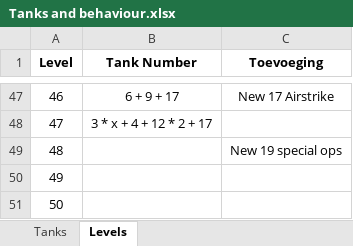
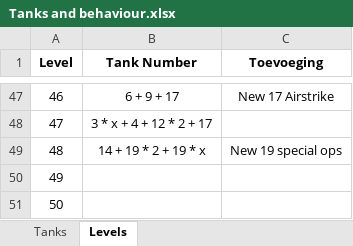
Before and after one commit to Rocketmannnnnnn/Tank-You-Github, an Excel workbook: Tanks and behaviour.xlsx, sheet Levels, drawn as a sheet; only a part is shown, gaps mark what is left out; values as stored, in another font and other column widths than the file's, no borders; the diff names each change by its address in the sheet, - before the commit and + after, or states it on an @@ line.

Commit message:
Level 48

```diff
--- a/Tanks and behaviour.xlsx (sheet Levels)
+++ b/Tanks and behaviour.xlsx (sheet Levels)
-B49 (Tank Number): (empty)
+B49 (Tank Number): 14 + 19 * 2 + 19 * x
```
Also changed, not shown: 12 other files.
